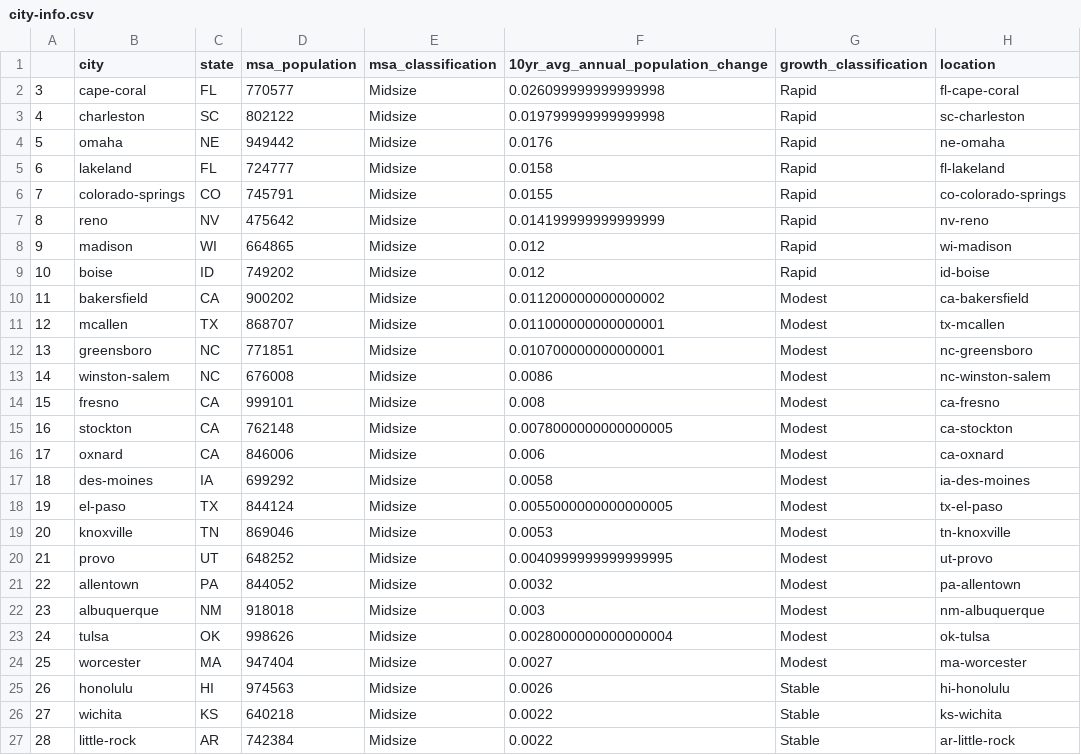
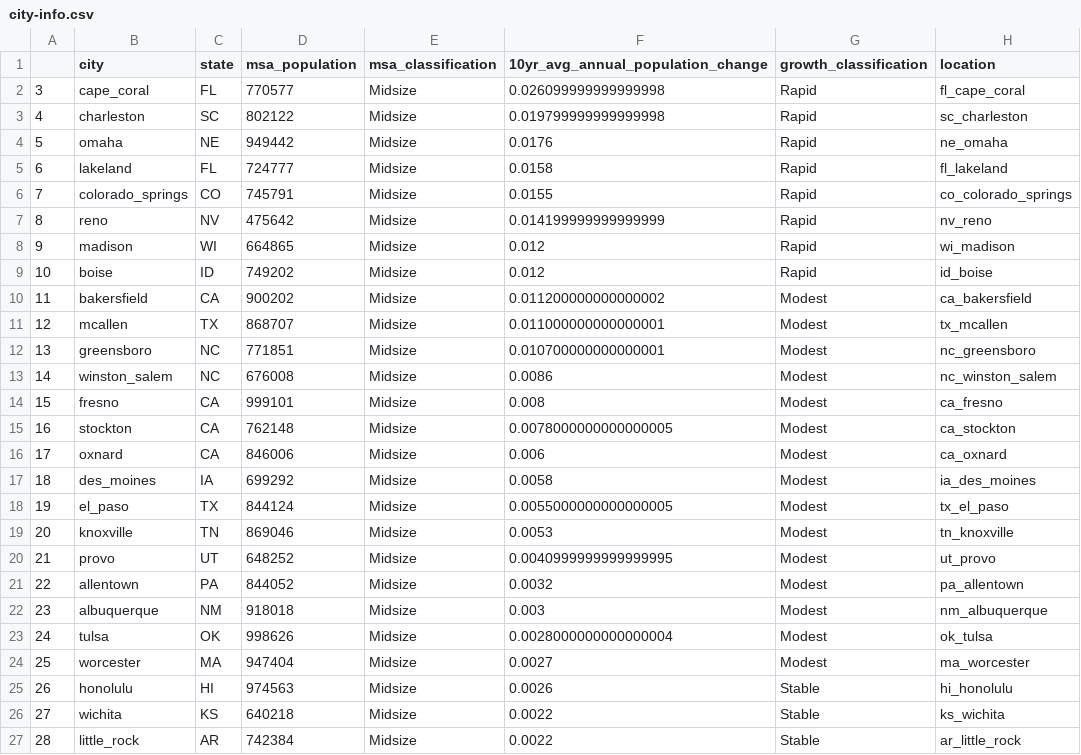
Before and after one commit to act-now-coalition/can-scrapers, a CSV file: can_tools/scrapers/hackathon/data/city-info.csv, drawn as a sheet; only a part is shown; the diff covers the shown part only.

```diff
--- a/can_tools/scrapers/hackathon/data/city-info.csv
+++ b/can_tools/scrapers/hackathon/data/city-info.csv
@@ -1,27 +1,27 @@
 ,city,state,msa_population,msa_classification,10yr_avg_annual_population_change,growth_classification,location
-3,cape-coral,FL,770577,Midsize,0.026099999999999998,Rapid,fl-cape-coral
-4,charleston,SC,802122,Midsize,0.019799999999999998,Rapid,sc-charleston
-5,omaha,NE,949442,Midsize,0.0176,Rapid,ne-omaha
-6,lakeland,FL,724777,Midsize,0.0158,Rapid,fl-lakeland
-7,colorado-springs,CO,745791,Midsize,0.0155,Rapid,co-colorado-springs
-8,reno,NV,475642,Midsize,0.014199999999999999,Rapid,nv-reno
-9,madison,WI,664865,Midsize,0.012,Rapid,wi-madison
-10,boise,ID,749202,Midsize,0.012,Rapid,id-boise
-11,bakersfield,CA,900202,Midsize,0.011200000000000002,Modest,ca-bakersfield
-12,mcallen,TX,868707,Midsize,0.011000000000000001,Modest,tx-mcallen
-13,greensboro,NC,771851,Midsize,0.010700000000000001,Modest,nc-greensboro
-14,winston-salem,NC,676008,Midsize,0.0086,Modest,nc-winston-salem
-15,fresno,CA,999101,Midsize,0.008,Modest,ca-fresno
-16,stockton,CA,762148,Midsize,0.0078000000000000005,Modest,ca-stockton
-17,oxnard,CA,846006,Midsize,0.006,Modest,ca-oxnard
-18,des-moines,IA,699292,Midsize,0.0058,Modest,ia-des-moines
-19,el-paso,TX,844124,Midsize,0.0055000000000000005,Modest,tx-el-paso
-20,knoxville,TN,869046,Midsize,0.0053,Modest,tn-knoxville
-21,provo,UT,648252,Midsize,0.0040999999999999995,Modest,ut-provo
-22,allentown,PA,844052,Midsize,0.0032,Modest,pa-allentown
-23,albuquerque,NM,918018,Midsize,0.003,Modest,nm-albuquerque
-24,tulsa,OK,998626,Midsize,0.0028000000000000004,Modest,ok-tulsa
-25,worcester,MA,947404,Midsize,0.0027,Modest,ma-worcester
-26,honolulu,HI,974563,Midsize,0.0026,Stable,hi-honolulu
-27,wichita,KS,640218,Midsize,0.0022,Stable,ks-wichita
-28,little-rock,AR,742384,Midsize,0.0022,Stable,ar-little-rock
+3,cape_coral,FL,770577,Midsize,0.026099999999999998,Rapid,fl_cape_coral
+4,charleston,SC,802122,Midsize,0.019799999999999998,Rapid,sc_charleston
+5,omaha,NE,949442,Midsize,0.0176,Rapid,ne_omaha
+6,lakeland,FL,724777,Midsize,0.0158,Rapid,fl_lakeland
+7,colorado_springs,CO,745791,Midsize,0.0155,Rapid,co_colorado_springs
+8,reno,NV,475642,Midsize,0.014199999999999999,Rapid,nv_reno
+9,madison,WI,664865,Midsize,0.012,Rapid,wi_madison
+10,boise,ID,749202,Midsize,0.012,Rapid,id_boise
+11,bakersfield,CA,900202,Midsize,0.011200000000000002,Modest,ca_bakersfield
+12,mcallen,TX,868707,Midsize,0.011000000000000001,Modest,tx_mcallen
+13,greensboro,NC,771851,Midsize,0.010700000000000001,Modest,nc_greensboro
+14,winston_salem,NC,676008,Midsize,0.0086,Modest,nc_winston_salem
+15,fresno,CA,999101,Midsize,0.008,Modest,ca_fresno
+16,stockton,CA,762148,Midsize,0.0078000000000000005,Modest,ca_stockton
+17,oxnard,CA,846006,Midsize,0.006,Modest,ca_oxnard
+18,des_moines,IA,699292,Midsize,0.0058,Modest,ia_des_moines
+19,el_paso,TX,844124,Midsize,0.0055000000000000005,Modest,tx_el_paso
+20,knoxville,TN,869046,Midsize,0.0053,Modest,tn_knoxville
+21,provo,UT,648252,Midsize,0.0040999999999999995,Modest,ut_provo
+22,allentown,PA,844052,Midsize,0.0032,Modest,pa_allentown
+23,albuquerque,NM,918018,Midsize,0.003,Modest,nm_albuquerque
+24,tulsa,OK,998626,Midsize,0.0028000000000000004,Modest,ok_tulsa
+25,worcester,MA,947404,Midsize,0.0027,Modest,ma_worcester
+26,honolulu,HI,974563,Midsize,0.0026,Stable,hi_honolulu
+27,wichita,KS,640218,Midsize,0.0022,Stable,ks_wichita
+28,little_rock,AR,742384,Midsize,0.0022,Stable,ar_little_rock
```
Also changed, not shown: 99 edited cells elsewhere in this file, can_tools/scrapers/hackathon/data/aceee-summary.csv, can_tools/scrapers/hackathon/data/submetrics/community_wide_initiatives.csv.
